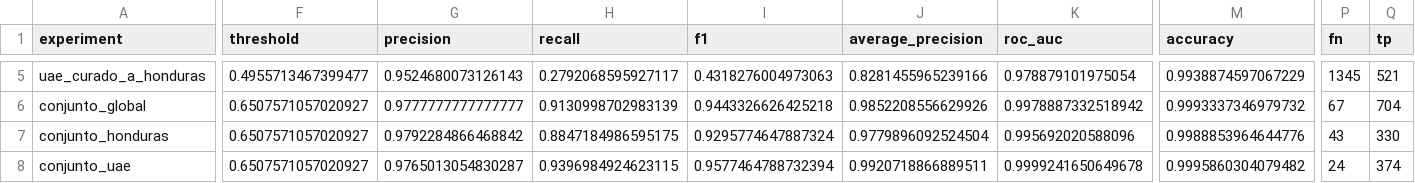
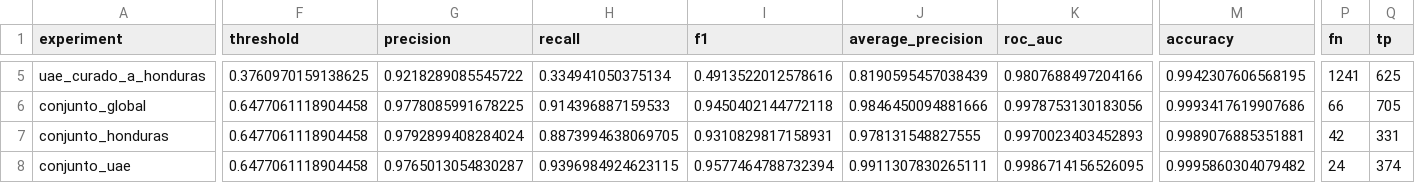
Before and after one commit to JuanjoFont/tfm-osint-fake-profile-detection, a CSV file: validacion_campanas/resumen_metricas.csv, drawn as a sheet; only a part is shown, gaps mark what is left out; the diff covers the shown part only; the diff names each change by its address in the sheet, - before the commit and + after, or states it on an @@ line.

```diff
--- a/validacion_campanas/resumen_metricas.csv
+++ b/validacion_campanas/resumen_metricas.csv
-F5 (threshold): 0.4955713467399477
+F5 (threshold): 0.3760970159138625
-G5 (precision): 0.9524680073126143
+G5 (precision): 0.9218289085545722
-H5 (recall): 0.2792068595927117
+H5 (recall): 0.334941050375134
-I5 (f1): 0.4318276004973063
+I5 (f1): 0.4913522012578616
-J5 (average_precision): 0.8281455965239166
+J5 (average_precision): 0.8190595457038439
-K5 (roc_auc): 0.978879101975054
+K5 (roc_auc): 0.9807688497204166
-M5 (accuracy): 0.9938874597067229
+M5 (accuracy): 0.9942307606568195
-P5 (fn): 1345
+P5 (fn): 1241
-Q5 (tp): 521
+Q5 (tp): 625
-F6:F8 (threshold): 0.6507571057020927
+F6:F8 (threshold): 0.6477061118904458
-G6 (precision): 0.9777777777777777
+G6 (precision): 0.9778085991678225
-H6 (recall): 0.9130998702983139
+H6 (recall): 0.914396887159533
-I6 (f1): 0.9443326626425218
+I6 (f1): 0.9450402144772118
-J6 (average_precision): 0.9852208556629926
+J6 (average_precision): 0.9846450094881666
-K6 (roc_auc): 0.9978887332518942
+K6 (roc_auc): 0.9978753130183056
-M6 (accuracy): 0.9993337346979732
+M6 (accuracy): 0.9993417619907686
-P6 (fn): 67
+P6 (fn): 66
-Q6 (tp): 704
+Q6 (tp): 705
-G7 (precision): 0.9792284866468842
+G7 (precision): 0.9792899408284024
-H7 (recall): 0.8847184986595175
+H7 (recall): 0.8873994638069705
-I7 (f1): 0.9295774647887324
+I7 (f1): 0.9310829817158931
-J7 (average_precision): 0.9779896092524504
+J7 (average_precision): 0.978131548827555
-K7 (roc_auc): 0.995692020588096
+K7 (roc_auc): 0.9970023403452893
-M7 (accuracy): 0.9988853964644776
+M7 (accuracy): 0.9989076885351881
-P7 (fn): 43
+P7 (fn): 42
-Q7 (tp): 330
+Q7 (tp): 331
-J8 (average_precision): 0.9920718866889511
+J8 (average_precision): 0.9911307830265111
-K8 (roc_auc): 0.9999241650649678
+K8 (roc_auc): 0.9986714156526095
```
Also changed, not shown: 45 edited cells elsewhere in this file, validacion_campanas/medianas_variables.csv, 32 other files.
